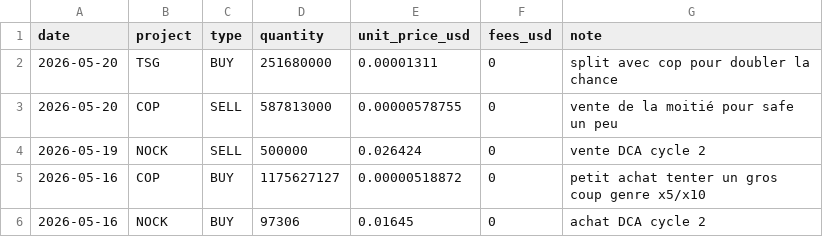
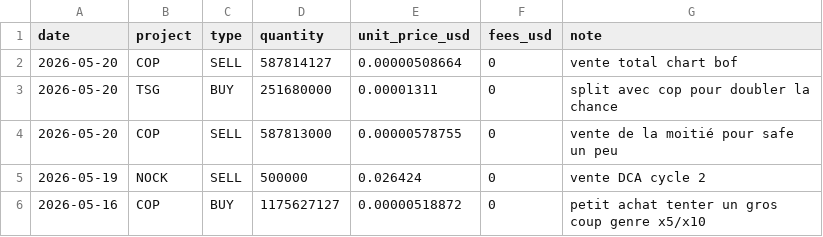
Before and after one commit to bwminingae/portfolio, a CSV file: data_transactions.csv, drawn as a sheet; only a part is shown; the shorter side is filled out with more unchanged rows.

Commit message:
Update data_transactions.csv

```diff
--- a/data_transactions.csv
+++ b/data_transactions.csv
@@ -1,2 +1,3 @@
 date,project,type,quantity,unit_price_usd,fees_usd,note
+2026-05-20,COP,SELL,587814127,0.00000508664,0,vente total chart bof
 2026-05-20,TSG,BUY,251680000,0.00001311,0,split avec cop pour doubler la chance
```
